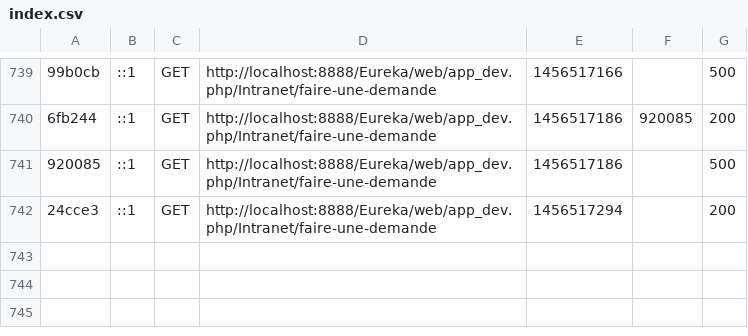
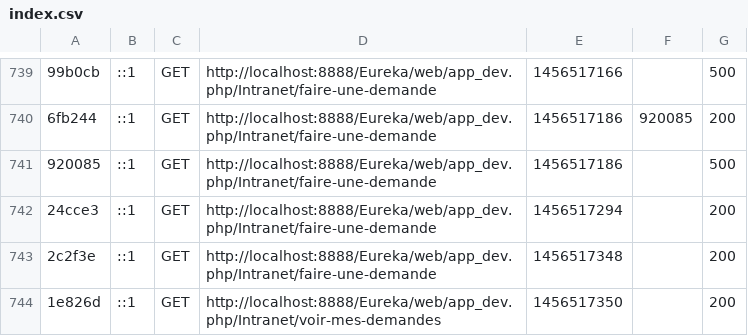
Before and after one commit to amandineoberlin/Eureka2, a CSV file: app/cache/dev/profiler/index.csv, drawn as a sheet; only a part is shown, gaps mark what is left out; the diff names each change by its address in the sheet, - before the commit and + after, or states it on an @@ line.

```diff
--- a/app/cache/dev/profiler/index.csv
+++ b/app/cache/dev/profiler/index.csv
+row 743: 2c2f3e | ::1 | GET | http://localhost:8888/Eureka/web/app_dev.php/Intranet/faire-une-demande | 1456517348 |  | 200
+row 744: 1e826d | ::1 | GET | http://localhost:8888/Eureka/web/app_dev.php/Intranet/voir-mes-demandes | 1456517350 |  | 200
```
Also changed, not shown: 4 other files.
